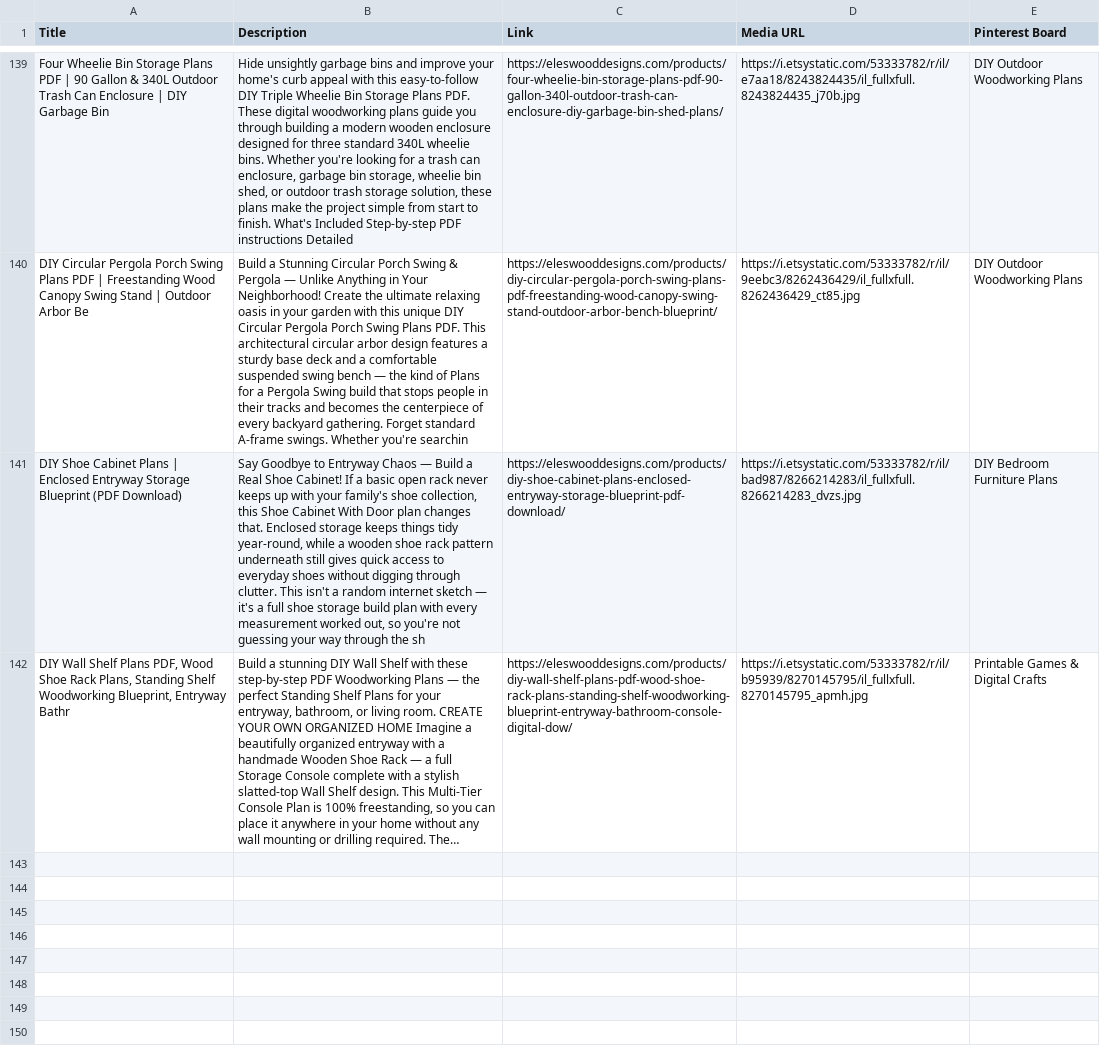
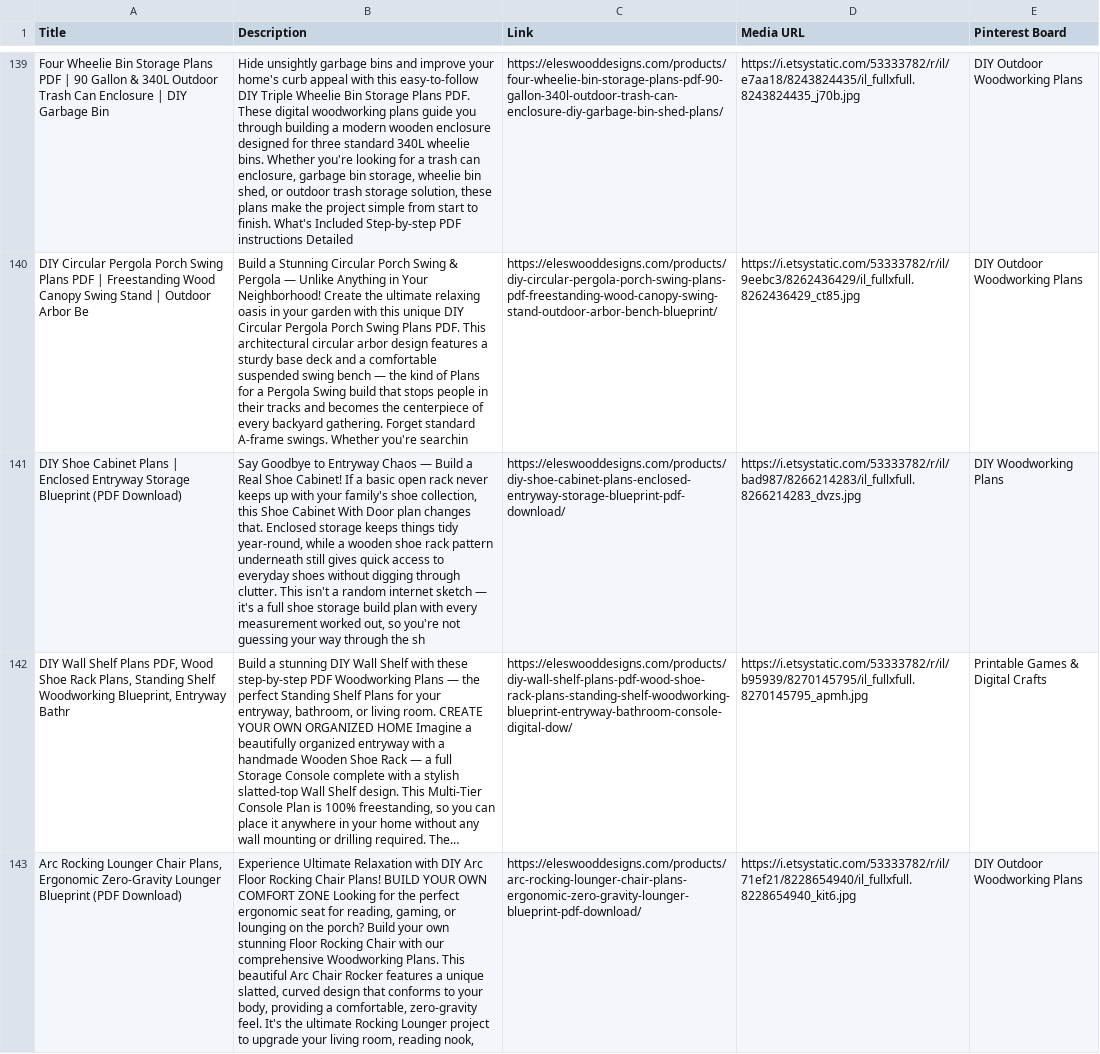
Before and after one commit to Volkan-eles/ElesWoodDesigns, a CSV file: public/feed.csv, drawn as a sheet; only a part is shown, gaps mark what is left out; long unchanged cells end in …; the diff names each change by its address in the sheet, - before the commit and + after, or states it on an @@ line.

Commit message:
feat: add Arc Rocking Lounger Chair Plans (etsy-145) from July09 CSV, update sitemap date to 2026-07-09, generate pinterest CSV - total 142

```diff
--- a/public/feed.csv
+++ b/public/feed.csv
-E141 (Pinterest Board): DIY Bedroom Furniture Plans
+E141 (Pinterest Board): DIY Woodworking Plans
+row 143: Arc Rocking Lounger Chair Plans, Ergonomic Zero-Gravity Lounger Blueprint (PDF Download) | Experience Ultimate Relaxation with DIY Arc Floor Rocking Chair Plans! BUILD YOUR OWN COMFORT ZONE Looking for the perfect ergonomic seat for reading, gaming, or lounging on the porch? Build your own stunning Floor Rocking Chair with our comprehensive Woodworking Plans. This beautiful Arc Chair Rocker features a unique slatted, curved design that conforms to your body, providing a comfortable, zero-gravity feel. It's the ultimate Rocking Lounger project to upgrade your living room, reading nook, | https://eleswooddesigns.com/products/arc-rocking-lounger-chair-plans-ergonomic-zero-gravity-lounger-blueprint-pdf-download/ | https://i.etsystatic.com/53333782/r/il/71ef21/8228654940/il_fullxfull.8228654940_kit6.jpg | DIY Outdoor Woodworking Plans
```
Also changed, not shown: public/pinterest-bulk-pins.csv, 4 other files.
